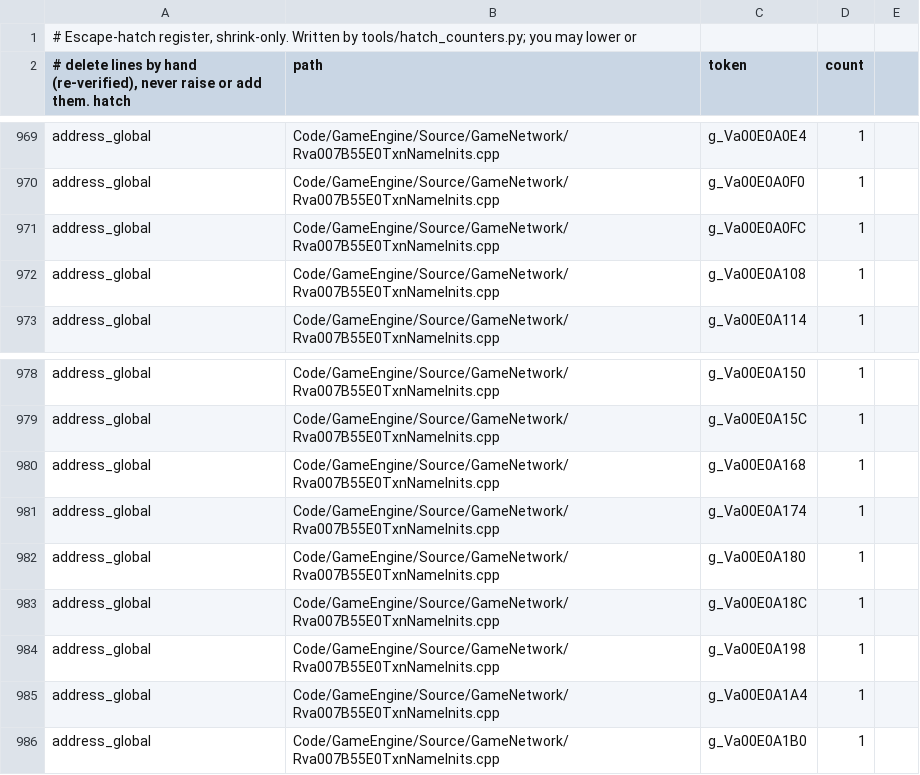
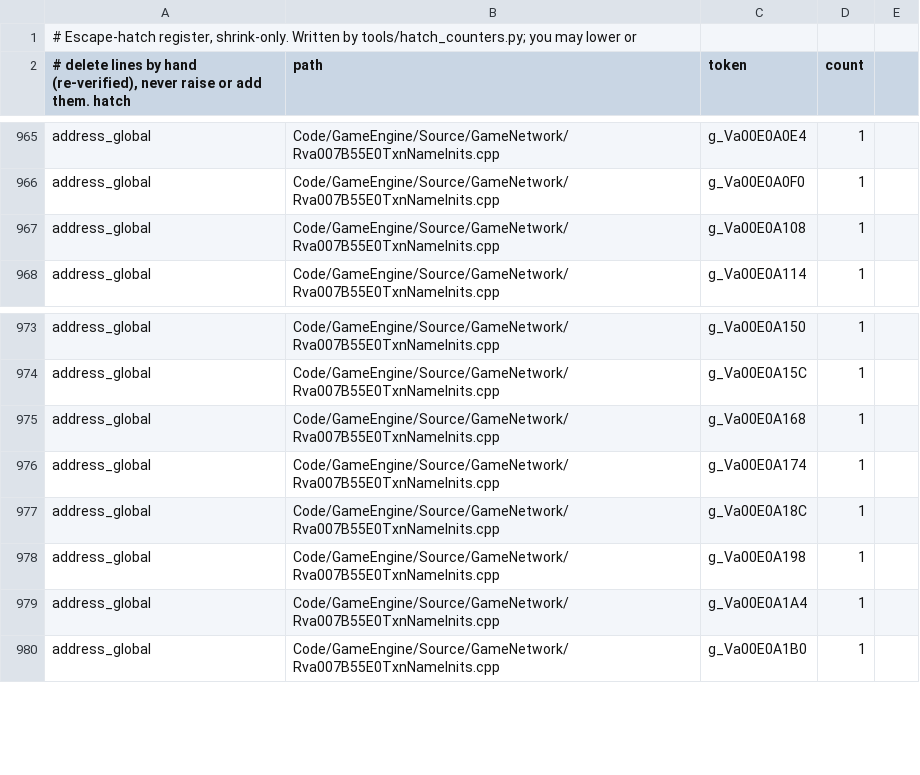
Before and after one commit to Open-BFME/Open-BFME-2, a TSV file: reverse/hatch_baseline.tsv, drawn as a sheet; only a part is shown, gaps mark what is left out; the diff covers the shown part only; the diff names each change by its address in the sheet, - before the commit and + after, or states it on an @@ line.

```diff
--- a/reverse/hatch_baseline.tsv
+++ b/reverse/hatch_baseline.tsv
-row 971: address_global | Code/GameEngine/Source/GameNetwork/Rva007B55E0TxnNameInits.cpp | g_Va00E0A0FC | 1
-row 982: address_global | Code/GameEngine/Source/GameNetwork/Rva007B55E0TxnNameInits.cpp | g_Va00E0A180 | 1
```
Also changed, not shown: 7 removed rows elsewhere in this file, reverse/data_rows.csv, 10 other files.
